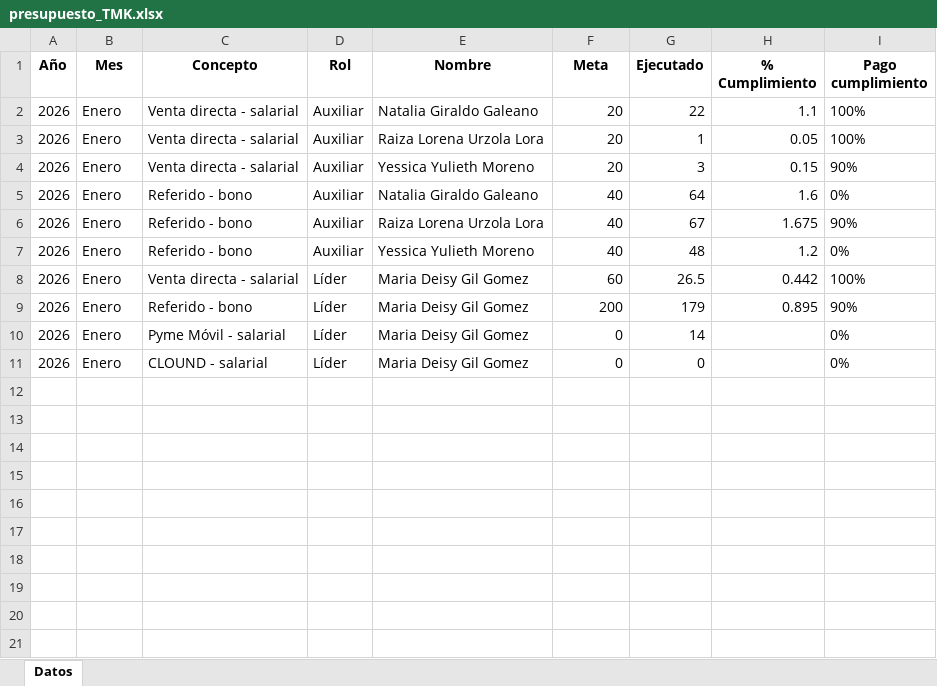
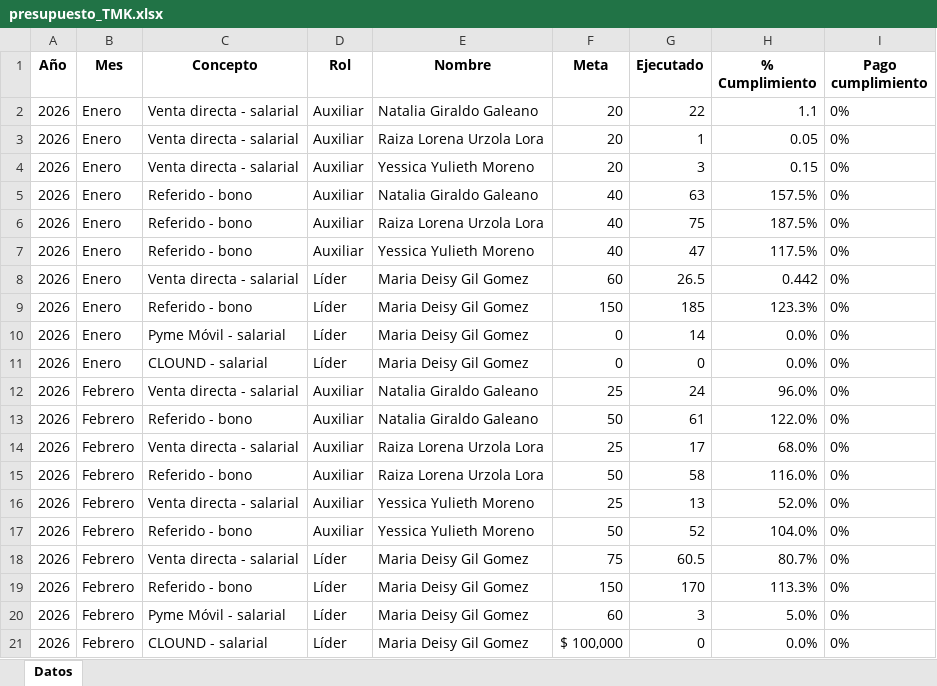
Before and after one commit to Paolam1903/tmk, an Excel workbook: presupuesto_TMK.xlsx, sheet Datos, drawn as a sheet; values as stored, in another font and other column widths than the file's, no borders; the diff names each change by its address in the sheet, - before the commit and + after, or states it on an @@ line.

Commit message:
Add files via upload

```diff
--- a/presupuesto_TMK.xlsx (sheet Datos)
+++ b/presupuesto_TMK.xlsx (sheet Datos)
-I2:I3 (Pago cumplimiento): 100%
+I2:I3 (Pago cumplimiento): 0%
-I4 (Pago cumplimiento): 90%
+I4 (Pago cumplimiento): 0%
-G5 (Ejecutado): 64
+G5 (Ejecutado): 63
-H5 (% Cumplimiento): 1.6
+H5 (% Cumplimiento): 157.5%
-G6 (Ejecutado): 67
+G6 (Ejecutado): 75
-H6 (% Cumplimiento): 1.675
+H6 (% Cumplimiento): 187.5%
-I6 (Pago cumplimiento): 90%
+I6 (Pago cumplimiento): 0%
-G7 (Ejecutado): 48
+G7 (Ejecutado): 47
-H7 (% Cumplimiento): 1.2
+H7 (% Cumplimiento): 117.5%
-I8 (Pago cumplimiento): 100%
+I8 (Pago cumplimiento): 0%
-F9 (Meta): 200
+F9 (Meta): 150
-G9 (Ejecutado): 179
+G9 (Ejecutado): 185
-H9 (% Cumplimiento): 0.895
+H9 (% Cumplimiento): 123.3%
-I9 (Pago cumplimiento): 90%
+I9 (Pago cumplimiento): 0%
-H10:H11 (% Cumplimiento): (empty)
+H10:H11 (% Cumplimiento): 0.0%
+row 12: 2026 | Febrero | Venta directa - salarial | Auxiliar | Natalia Giraldo Galeano | 25 | 24 | 96.0% | 0%
+row 13: 2026 | Febrero | Referido - bono | Auxiliar | Natalia Giraldo Galeano | 50 | 61 | 122.0% | 0%
+row 14: 2026 | Febrero | Venta directa - salarial | Auxiliar | Raiza Lorena Urzola Lora | 25 | 17 | 68.0% | 0%
+row 15: 2026 | Febrero | Referido - bono | Auxiliar | Raiza Lorena Urzola Lora | 50 | 58 | 116.0% | 0%
+row 16: 2026 | Febrero | Venta directa - salarial | Auxiliar | Yessica Yulieth Moreno | 25 | 13 | 52.0% | 0%
+row 17: 2026 | Febrero | Referido - bono | Auxiliar | Yessica Yulieth Moreno | 50 | 52 | 104.0% | 0%
+row 18: 2026 | Febrero | Venta directa - salarial | Líder | Maria Deisy Gil Gomez | 75 | 60.5 | 80.7% | 0%
+row 19: 2026 | Febrero | Referido - bono | Líder | Maria Deisy Gil Gomez | 150 | 170 | 113.3% | 0%
+row 20: 2026 | Febrero | Pyme Móvil - salarial | Líder | Maria Deisy Gil Gomez | 60 | 3 | 5.0% | 0%
+row 21: 2026 | Febrero | CLOUND - salarial | Líder | Maria Deisy Gil Gomez | $ 100,000 | 0 | 0.0% | 0%
```
